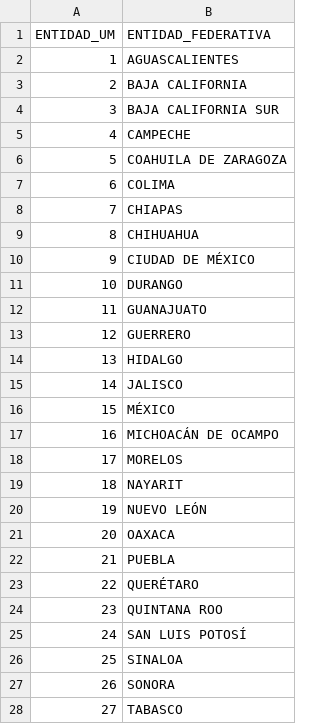
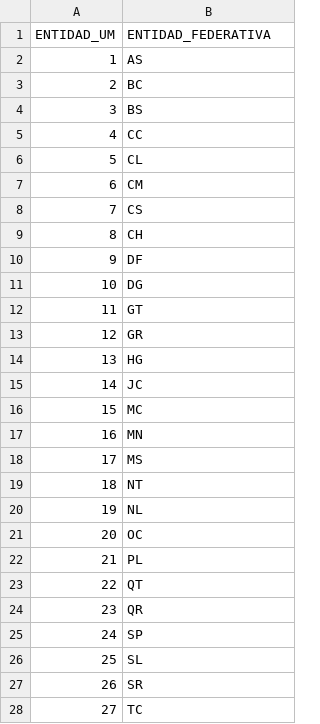
Before and after one commit to EduHdzVillasana/COVIDSTATSMX, a CSV file: Diccionario de Datos/Entidad.csv, drawn as a sheet; only a part is shown; the diff covers the shown part only.

Commit message:
States names changed

```diff
--- a/Diccionario de Datos/Entidad.csv
+++ b/Diccionario de Datos/Entidad.csv
@@ -1,28 +1,28 @@
 ENTIDAD_UM,ENTIDAD_FEDERATIVA
-1,AGUASCALIENTES
-2,BAJA CALIFORNIA
-3,BAJA CALIFORNIA SUR
-4,CAMPECHE
-5,COAHUILA DE ZARAGOZA
-6,COLIMA
-7,CHIAPAS
-8,CHIHUAHUA
-9,CIUDAD DE MÉXICO
-10,DURANGO
-11,GUANAJUATO
-12,GUERRERO
-13,HIDALGO
-14,JALISCO
-15,MÉXICO
-16,MICHOACÁN DE OCAMPO
-17,MORELOS
-18,NAYARIT
-19,NUEVO LEÓN
-20,OAXACA
-21,PUEBLA
-22,QUERÉTARO
-23,QUINTANA ROO
-24,SAN LUIS POTOSÍ
-25,SINALOA
-26,SONORA
-27,TABASCO
+1,AS
+2,BC
+3,BS
+4,CC
+5,CL
+6,CM
+7,CS
+8,CH
+9,DF
+10,DG
+11,GT
+12,GR
+13,HG
+14,JC
+15,MC
+16,MN
+17,MS
+18,NT
+19,NL
+20,OC
+21,PL
+22,QT
+23,QR
+24,SP
+25,SL
+26,SR
+27,TC
```
Also changed, not shown: 9 edited cells elsewhere in this file.
